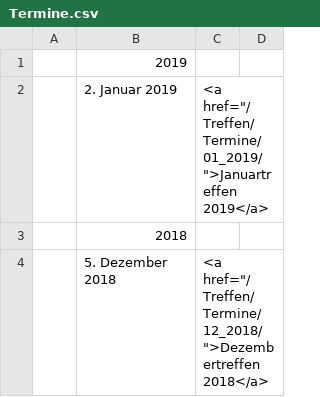
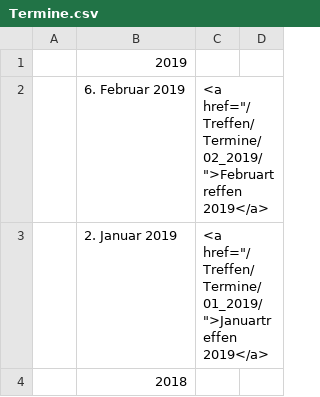
Before and after one commit to luga-ev/website, a CSV file: data/Termine.csv, drawn as a sheet; only a part is shown; the shorter side is filled out with more unchanged rows; the diff names each change by its address in the sheet, - before the commit and + after, or states it on an @@ line.

Commit message:
Termin Februar 2019

```diff
--- a/data/Termine.csv
+++ b/data/Termine.csv
+row 2:  | 6. Februar 2019 | <a href="/Treffen/Termine/02_2019/">Februartreffen 2019</a>
```
Also changed, not shown: 2 other files.
